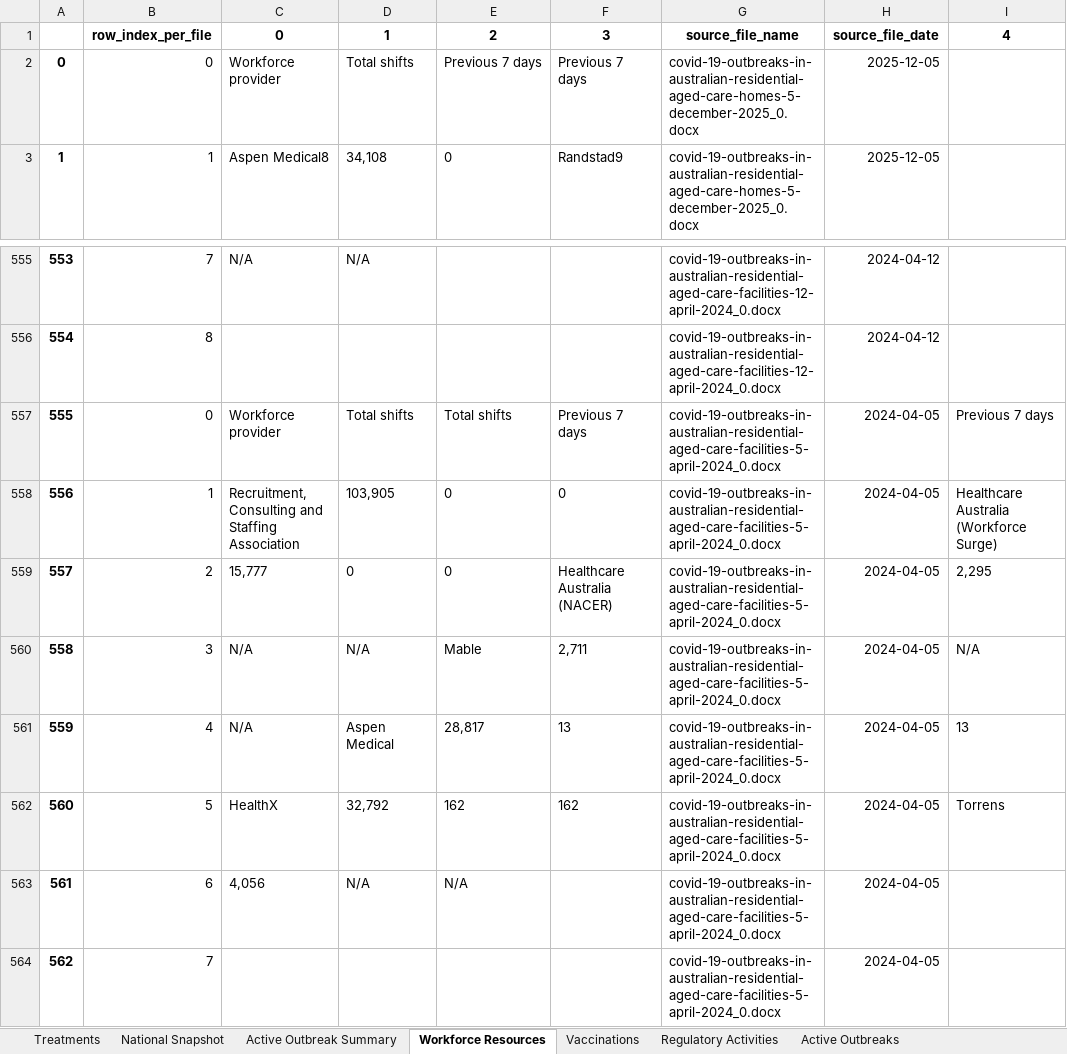
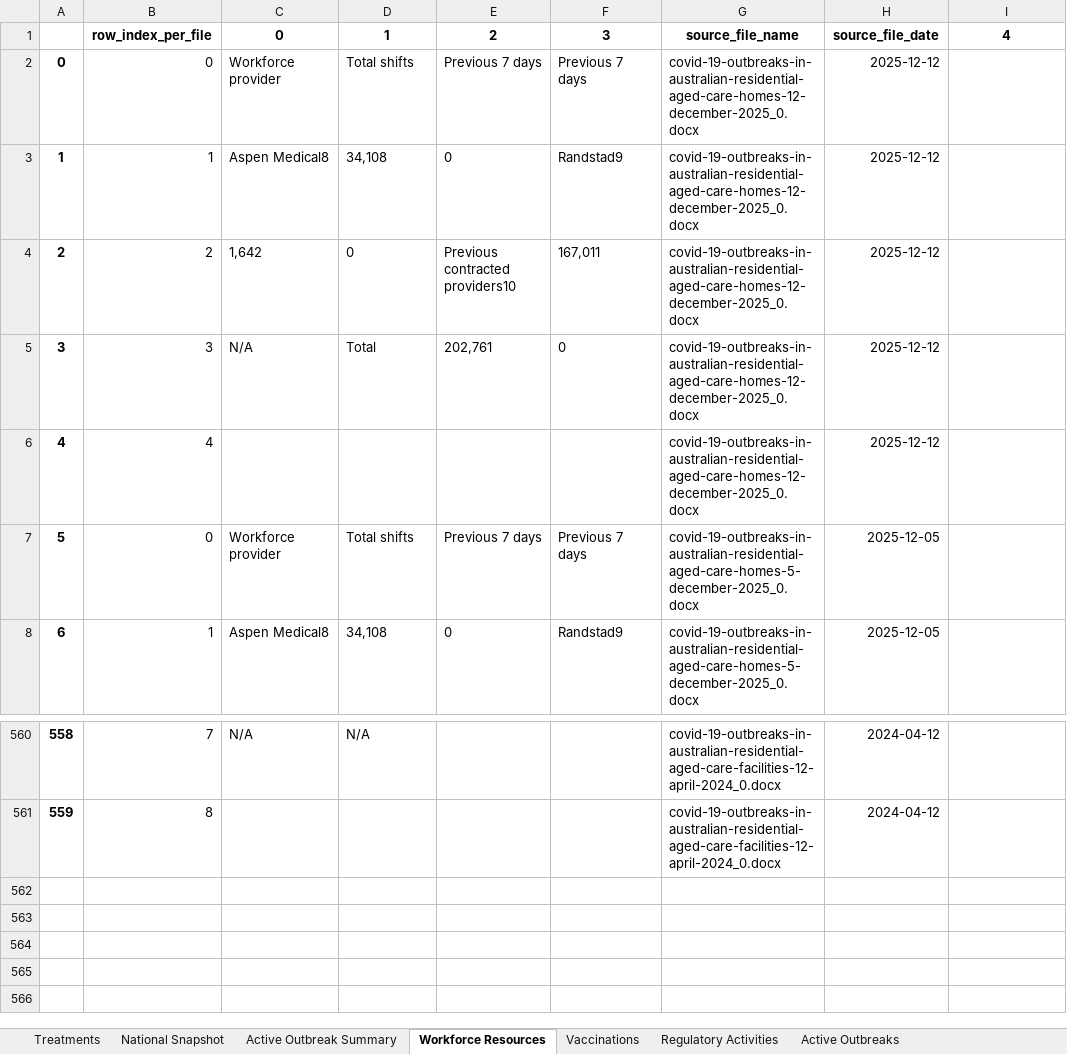
Before and after one commit to Mike-Honey/covid-19-au-vaccinations, an Excel workbook: health-aged-care/health-aged-care.xlsx, sheet Workforce Resources, drawn as a sheet; only a part is shown, gaps mark what is left out; values as stored, in another font and other column widths than the file's, no borders; removed rows and columns are numbered as before the commit, all else as after; the diff names each change by its address in the sheet, - before the commit and + after, or states it on an @@ line.

```diff
--- a/health-aged-care/health-aged-care.xlsx (sheet Workforce Resources)
+++ b/health-aged-care/health-aged-care.xlsx (sheet Workforce Resources)
+row 2: 0 | 0 | Workforce provider | Total shifts | Previous 7 days | Previous 7 days | covid-19-outbreaks-in-australian-residential-aged-care-homes-12-december-2025_0.docx | 2025-12-12
+row 3: 1 | 1 | Aspen Medical8 | 34,108 | 0 | Randstad9 | covid-19-outbreaks-in-australian-residential-aged-care-homes-12-december-2025_0.docx | 2025-12-12
+row 4: 2 | 2 | 1,642 | 0 | Previous contracted providers10 | 167,011 | covid-19-outbreaks-in-australian-residential-aged-care-homes-12-december-2025_0.docx | 2025-12-12
+row 5: 3 | 3 | N/A | Total | 202,761 | 0 | covid-19-outbreaks-in-australian-residential-aged-care-homes-12-december-2025_0.docx | 2025-12-12
+row 6: 4 | 4 |  |  |  |  | covid-19-outbreaks-in-australian-residential-aged-care-homes-12-december-2025_0.docx | 2025-12-12
@@ column A renumbered between rows 7 and 561 @@
-row 557: 555 | 0 | Workforce provider | Total shifts | Total shifts | Previous 7 days | covid-19-outbreaks-in-australian-residential-aged-care-facilities-5-april-2024_0.docx | 2024-04-05 | Previous 7 days
-row 558: 556 | 1 | Recruitment, Consulting and Staffing Association | 103,905 | 0 | 0 | covid-19-outbreaks-in-australian-residential-aged-care-facilities-5-april-2024_0.docx | 2024-04-05 | Healthcare Australia (Workforce Surge)
-row 559: 557 | 2 | 15,777 | 0 | 0 | Healthcare Australia (NACER) | covid-19-outbreaks-in-australian-residential-aged-care-facilities-5-april-2024_0.docx | 2024-04-05 | 2,295
-row 560: 558 | 3 | N/A | N/A | Mable | 2,711 | covid-19-outbreaks-in-australian-residential-aged-care-facilities-5-april-2024_0.docx | 2024-04-05 | N/A
-row 561: 559 | 4 | N/A | Aspen Medical | 28,817 | 13 | covid-19-outbreaks-in-australian-residential-aged-care-facilities-5-april-2024_0.docx | 2024-04-05 | 13
-row 562: 560 | 5 | HealthX | 32,792 | 162 | 162 | covid-19-outbreaks-in-australian-residential-aged-care-facilities-5-april-2024_0.docx | 2024-04-05 | Torrens
-row 563: 561 | 6 | 4,056 | N/A | N/A |  | covid-19-outbreaks-in-australian-residential-aged-care-facilities-5-april-2024_0.docx | 2024-04-05
-row 564: 562 | 7 |  |  |  |  | covid-19-outbreaks-in-australian-residential-aged-care-facilities-5-april-2024_0.docx | 2024-04-05
```
Also changed, not shown: sheet Active Outbreak Summary, sheet National Snapshot, sheet Regulatory Activities, sheet Active Outbreaks, sheet Vaccinations, sheet Treatments, 3 other files.
